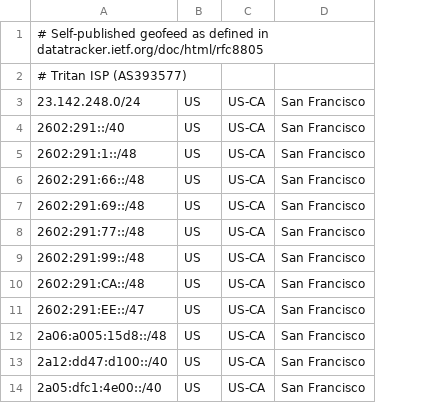
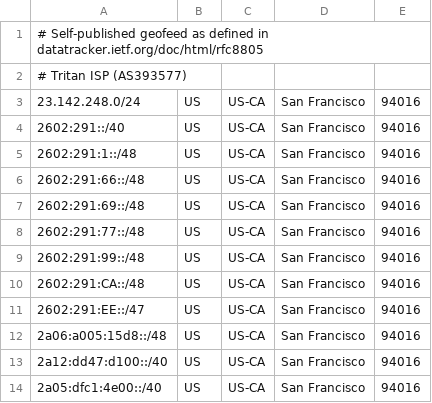
Before and after one commit to Team-Tritan/AS393577-Geomap, a CSV file: geofeed.csv, drawn as a sheet; the diff names each change by its address in the sheet, - before the commit and + after, or states it on an @@ line.

Commit message:
Update geofeed.csv
add zip code of dc

```diff
--- a/geofeed.csv
+++ b/geofeed.csv
+column E, rows 3-14: all 94016
```
